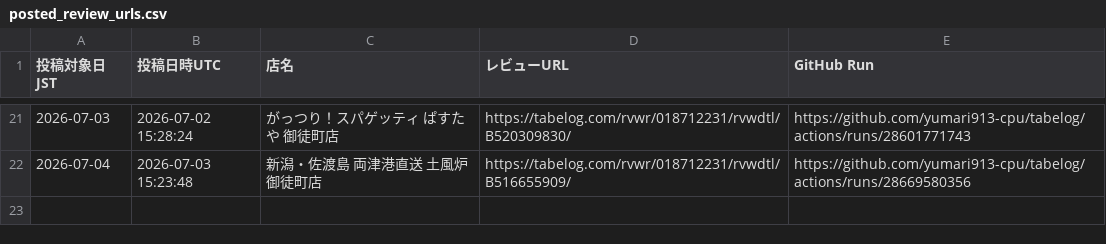
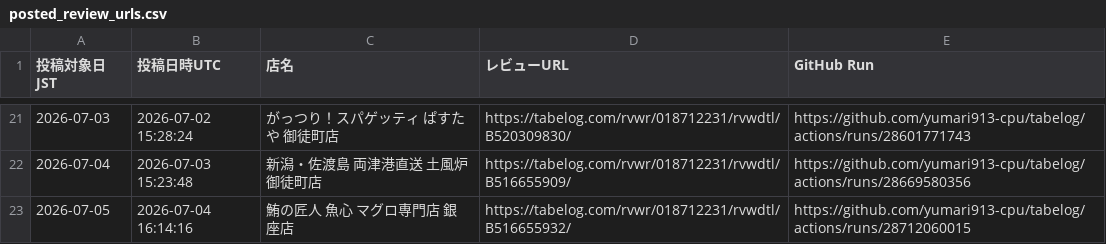
Before and after one commit to yumari913-cpu/tabelog, a CSV file: posted_review_urls.csv, drawn as a sheet; only a part is shown, gaps mark what is left out; the diff names each change by its address in the sheet, - before the commit and + after, or states it on an @@ line.

```diff
--- a/posted_review_urls.csv
+++ b/posted_review_urls.csv
+row 23: 2026-07-05 | 2026-07-04 16:14:16 | 鮪の匠人 魚心 マグロ専門店 銀座店 | https://tabelog.com/rvwr/018712231/rvwdtl/B516655932/ | https://github.com/yumari913-cpu/tabelog/actions/runs/28712060015
```
